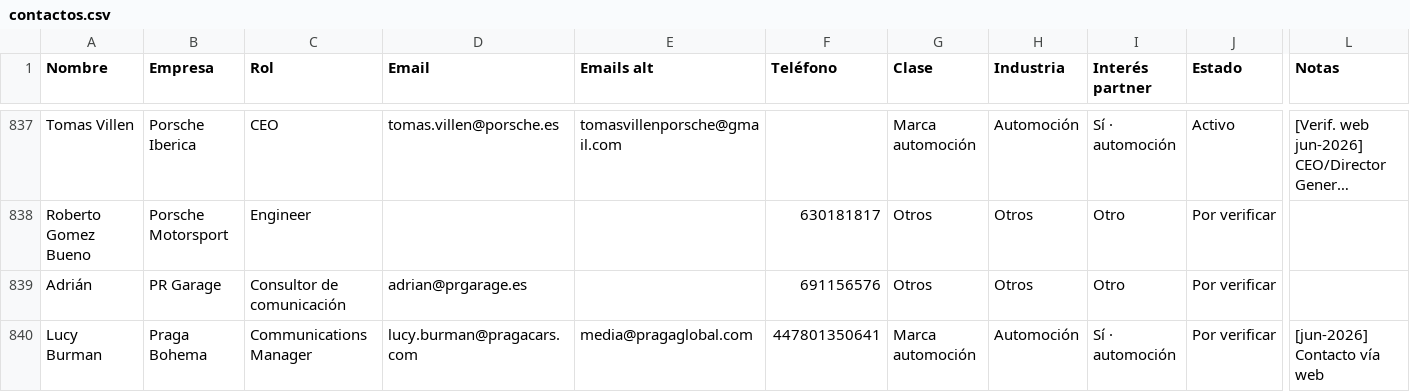
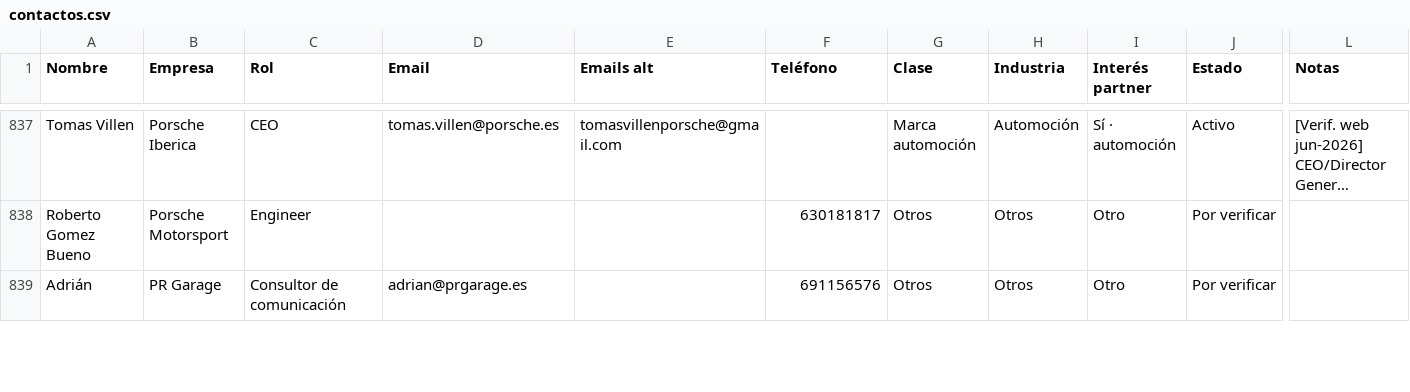
Before and after one commit to alvaromuro99/CarDesign-App, a CSV file: contactos/contactos.csv, drawn as a sheet; only a part is shown, gaps mark what is left out; long unchanged cells end in …; rows hold the shown columns only; the diff covers the shown part only; the diff names each change by its address in the sheet, - before the commit and + after, or states it on an @@ line.

```diff
--- a/contactos/contactos.csv
+++ b/contactos/contactos.csv
-row 840: Lucy Burman | Praga Bohema | Communications Manager | lucy.burman@pragacars.com | media@pragaglobal.com | 447801350641 | Marca automoción | Automoción | Sí · automoción | Por verificar | [jun-2026] Contacto vía web
```
Also changed, not shown: 12 edited cells elsewhere in this file, 1 other file.
